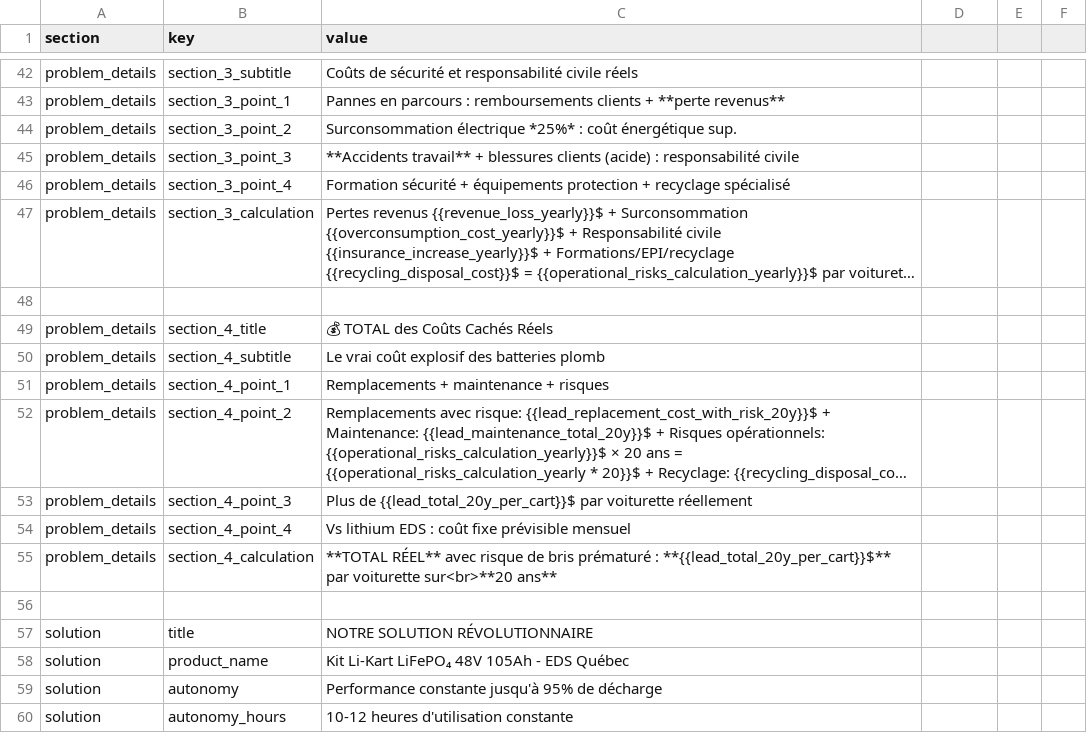
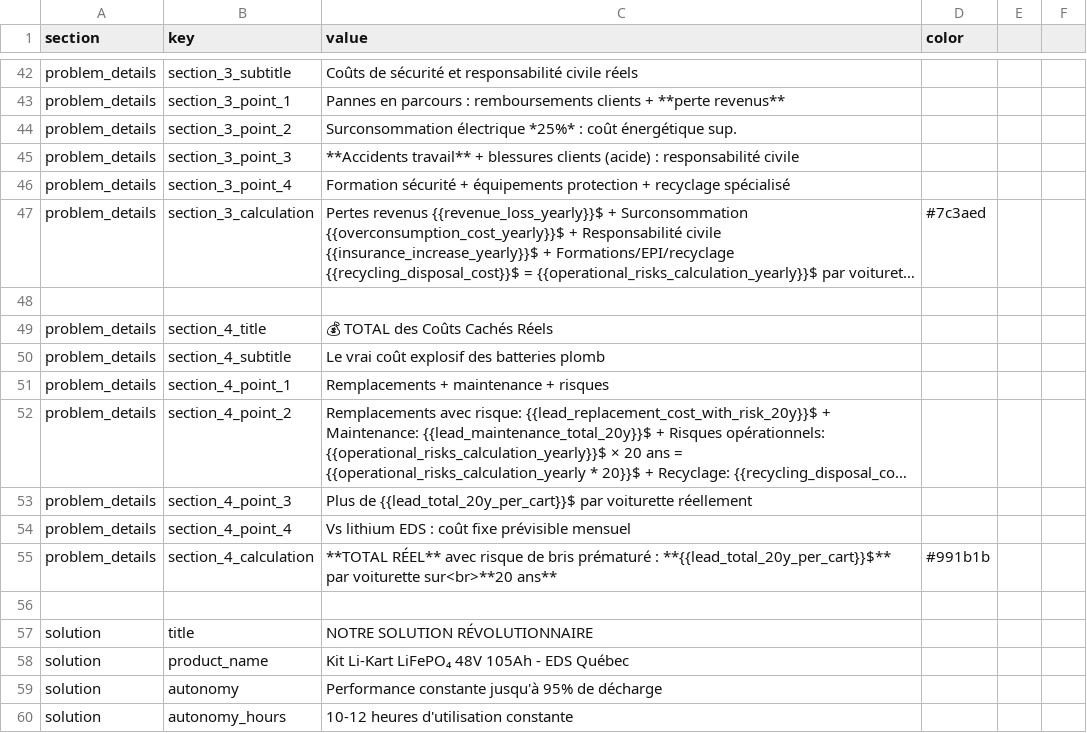
Before and after one commit to VraiBrujah/GeeknDragon, a CSV file: EDS/presentation_Golf/data_clean.csv, drawn as a sheet; only a part is shown, gaps mark what is left out; long unchanged cells end in …; the diff covers the shown part only; the diff names each change by its address in the sheet, - before the commit and + after, or states it on an @@ line.

```diff
--- a/EDS/presentation_Golf/data_clean.csv
+++ b/EDS/presentation_Golf/data_clean.csv
-D1: (empty)
+D1: color
-D47 (color): (empty)
+D47 (color): #7c3aed
-D55 (color): (empty)
+D55 (color): #991b1b
```
Also changed, not shown: 19 added rows and 2 edited cells elsewhere in this file, EDS/presentation_Golf/data_en_clean.csv, 1 other file.
